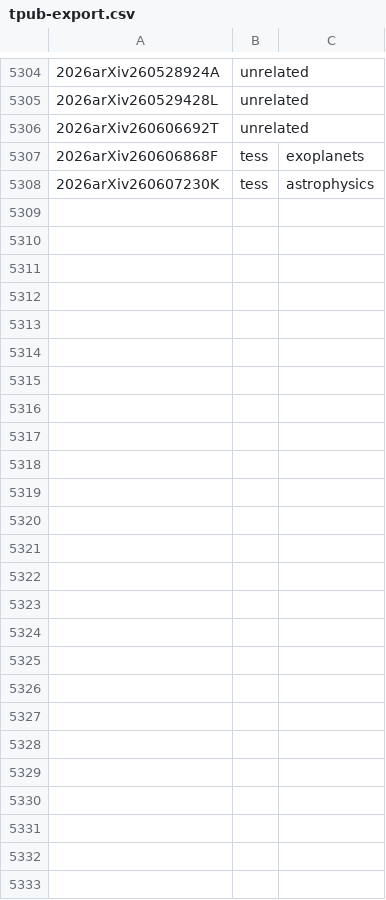
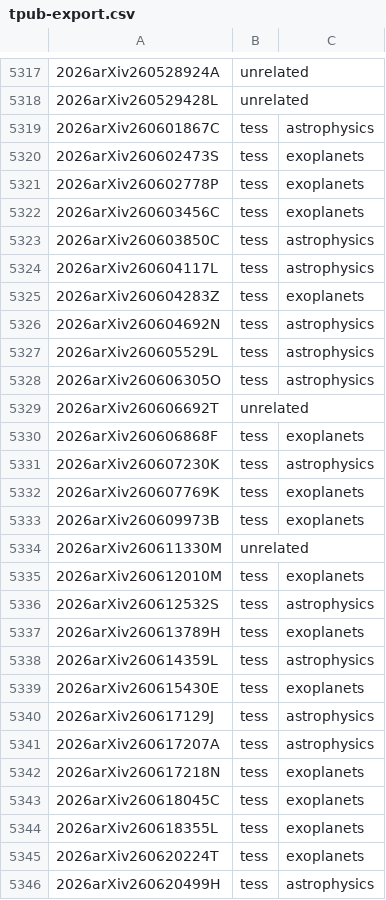
Before and after one commit to tessgi/tpub, a CSV file: data/tpub-export.csv, drawn as a sheet; only a part is shown, gaps mark what is left out; the diff covers the shown part only.

```diff
--- a/data/tpub-export.csv
+++ b/data/tpub-export.csv
@@ -5305,2 +5318,12 @@
 2026arXiv260529428L,unrelated,
+2026arXiv260601867C,tess,astrophysics
+2026arXiv260602473S,tess,exoplanets
+2026arXiv260602778P,tess,exoplanets
+2026arXiv260603456C,tess,exoplanets
+2026arXiv260603850C,tess,astrophysics
+2026arXiv260604117L,tess,astrophysics
+2026arXiv260604283Z,tess,exoplanets
+2026arXiv260604692N,tess,astrophysics
+2026arXiv260605529L,tess,astrophysics
+2026arXiv260606305O,tess,astrophysics
 2026arXiv260606692T,unrelated,
@@ -5308 +5331,16 @@
 2026arXiv260607230K,tess,astrophysics
+2026arXiv260607769K,tess,exoplanets
+2026arXiv260609973B,tess,exoplanets
+2026arXiv260611330M,unrelated,
+2026arXiv260612010M,tess,exoplanets
+2026arXiv260612532S,tess,astrophysics
+2026arXiv260613789H,tess,exoplanets
+2026arXiv260614359L,tess,astrophysics
+2026arXiv260615430E,tess,exoplanets
+2026arXiv260617129J,tess,astrophysics
+2026arXiv260617207A,tess,astrophysics
+2026arXiv260617218N,tess,exoplanets
+2026arXiv260618045C,tess,exoplanets
+2026arXiv260618355L,tess,exoplanets
+2026arXiv260620224T,tess,exoplanets
+2026arXiv260620499H,tess,astrophysics
```
Also changed, not shown: 13 added rows elsewhere in this file, 1 other file.
